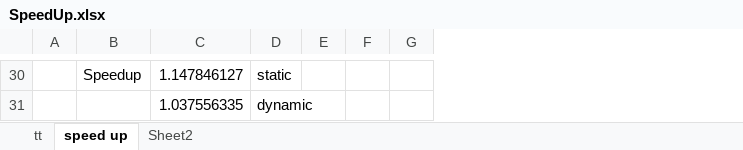
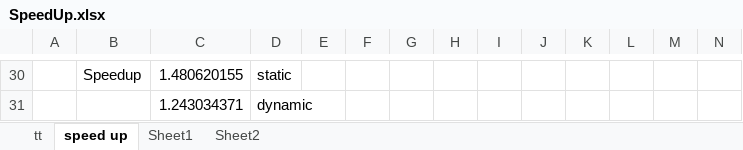
Before and after one commit to bhanukaManesha/event-detection-in-fully-distributed-wsn, an Excel workbook: Report/SpeedUp.xlsx, sheet speed up, drawn as a sheet; only a part is shown, gaps mark what is left out; values as stored, in another font and other column widths than the file's, no borders; the diff covers the shown part only; the diff names each change by its address in the sheet, - before the commit and + after, or states it on an @@ line.

```diff
--- a/Report/SpeedUp.xlsx (sheet speed up)
+++ b/Report/SpeedUp.xlsx (sheet speed up)
+sheet tab: Sheet1
+column H, empty
+column I, empty
+column J, empty
+column K, empty
+column L, empty
+column M, empty
+column N, empty
-C30: 1.147846127
+C30: 1.480620155
-C31: 1.037556335
+C31: 1.243034371
```
Also changed, not shown: 16 added rows, 16 removed rows, 2 moved rows, 8 edited cells and cell formats elsewhere in this sheet, charts or pictures, 49 other files.
